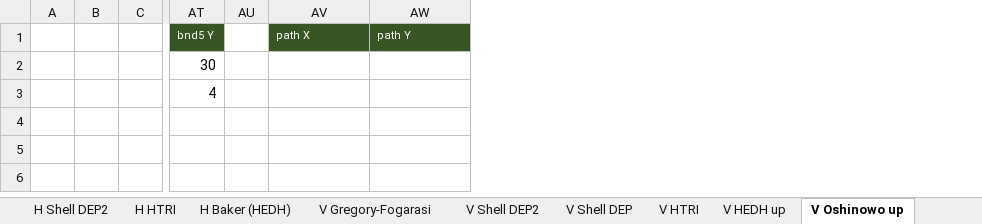
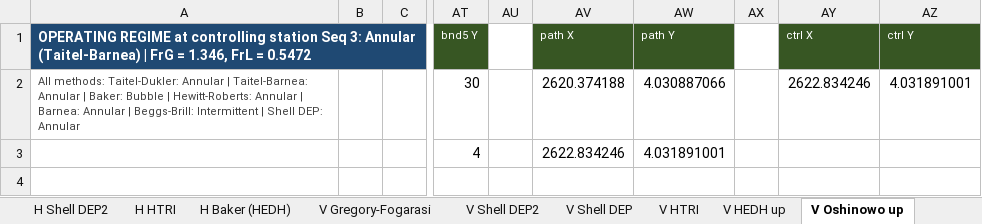
Before and after one commit to ipratikmenon/procalc, an Excel workbook: Hydraulics/hydraulics_out_ER-028_mix_manual.xlsx, sheet V Oshinowo up, drawn as a sheet; only a part is shown, gaps mark what is left out; values as stored, in another font and other column widths than the file's, no borders; charts and pictures not drawn; removed rows and columns are numbered as before the commit, all else as after; the diff names each change by its address in the sheet, - before the commit and + after, or states it on an @@ line.

```diff
--- a/Hydraulics/hydraulics_out_ER-028_mix_manual.xlsx (sheet V Oshinowo up)
+++ b/Hydraulics/hydraulics_out_ER-028_mix_manual.xlsx (sheet V Oshinowo up)
-column A, empty
+column A, rows 1-2: OPERATING REGIME at controlling station Seq 3: Annular (Taitel-Barnea) | FrG = 1.346, FrL = 0.5472 | All methods: Taitel-Dukler: Annular | Taitel-Barnea: Annular | Baker: Bubble | Hewitt-Roberts: Annular | Barnea: Annular | Beggs-Brill: Intermittent | Shell DEP: Annular
+column AX, empty
+column AY (ctrl X), row 2: 2622.834246
+column AZ (ctrl Y), row 2: 4.031891001
-AV2 (path X): (empty)
+AV2 (path X): 2620.374188
-AW2 (path Y): (empty)
+AW2 (path Y): 4.030887066
-AV3 (path X): (empty)
+AV3 (path X): 2622.834246
-AW3 (path Y): (empty)
+AW3 (path Y): 4.031891001
```
Also changed, not shown: sheet H Taitel-Dukler, sheet Flow_Pattern_Data, sheet V HEDH down, sheet Two_Phase_Regime, sheet H Baker (HEDH), sheet V Oshinowo down, 18 more sheets, charts or pictures, Hydraulics/pipeline_input_ER-028_mix_manual.xlsx, Hydraulics/pipeline_input_noiso.xlsx, 1 other file.
